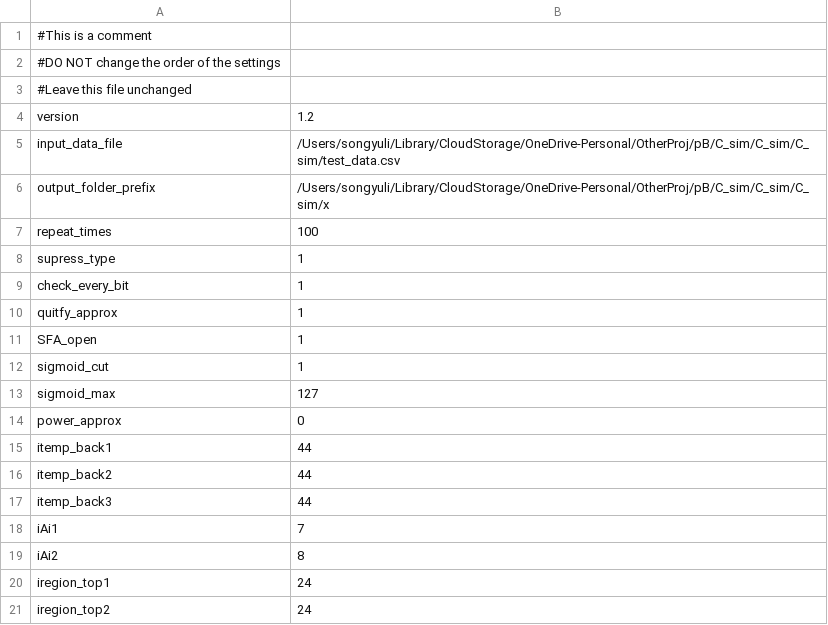
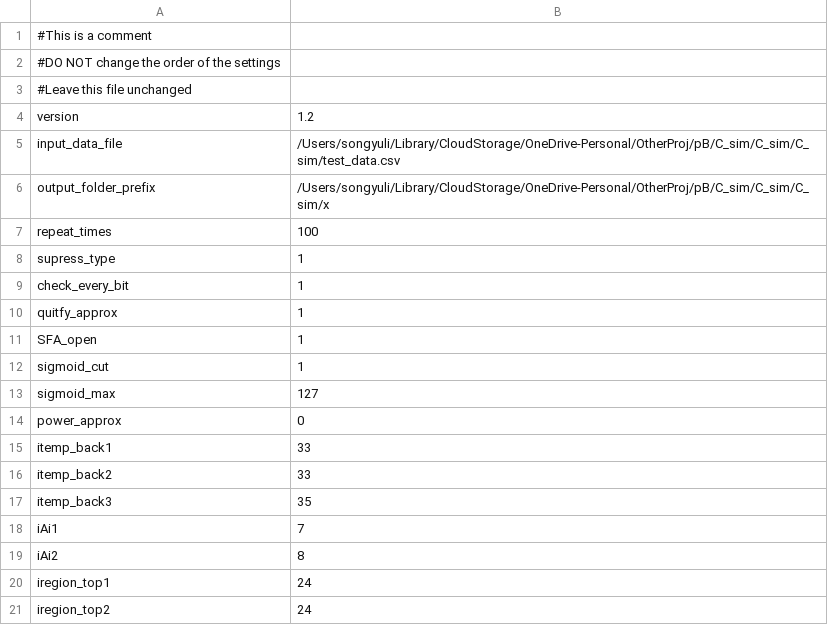
Before and after one commit to lsyxiaopang/C_sim, a CSV file: C_sim/paras.csv, drawn as a sheet.

```diff
--- a/C_sim/paras.csv
+++ b/C_sim/paras.csv
@@ -14,5 +14,5 @@ sigmoid_max,127
 power_approx,0
-itemp_back1,44
-itemp_back2,44
-itemp_back3,44
+itemp_back1,33
+itemp_back2,33
+itemp_back3,35
 iAi1,7
```
Also changed, not shown: 2 other files.
